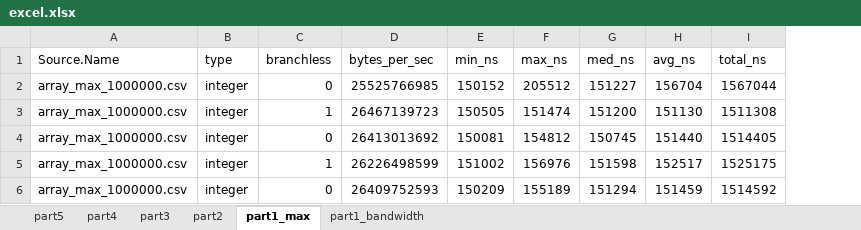
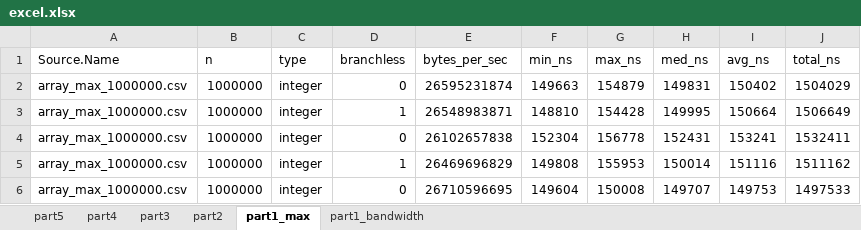
Before and after one commit to birsee/itcs-4145-cluster-compute, an Excel workbook: assignment-1/excel.xlsx, sheet part1_max, drawn as a sheet; only a part is shown; values as stored, in another font and other column widths than the file's, no borders; table styles not drawn; addresses are those after the commit; the diff covers the shown part only; the diff names each change by its address in the sheet, - before the commit and + after, or states it on an @@ line.

```diff
--- a/assignment-1/excel.xlsx (sheet part1_max)
+++ b/assignment-1/excel.xlsx (sheet part1_max)
+column B (n), rows 2-6: all 1000000
-E2 (bytes_per_sec): 25525766985
+E2 (bytes_per_sec): 26595231874
-F2 (min_ns): 150152
+F2 (min_ns): 149663
-G2 (max_ns): 205512
+G2 (max_ns): 154879
-H2 (med_ns): 151227
+H2 (med_ns): 149831
-I2 (avg_ns): 156704
+I2 (avg_ns): 150402
-J2 (total_ns): 1567044
+J2 (total_ns): 1504029
-E3 (bytes_per_sec): 26467139723
+E3 (bytes_per_sec): 26548983871
-F3 (min_ns): 150505
+F3 (min_ns): 148810
-G3 (max_ns): 151474
+G3 (max_ns): 154428
-H3 (med_ns): 151200
+H3 (med_ns): 149995
-I3 (avg_ns): 151130
+I3 (avg_ns): 150664
-J3 (total_ns): 1511308
+J3 (total_ns): 1506649
-E4 (bytes_per_sec): 26413013692
+E4 (bytes_per_sec): 26102657838
-F4 (min_ns): 150081
+F4 (min_ns): 152304
-G4 (max_ns): 154812
+G4 (max_ns): 156778
-H4 (med_ns): 150745
+H4 (med_ns): 152431
-I4 (avg_ns): 151440
+I4 (avg_ns): 153241
-J4 (total_ns): 1514405
+J4 (total_ns): 1532411
-E5 (bytes_per_sec): 26226498599
+E5 (bytes_per_sec): 26469696829
-F5 (min_ns): 151002
+F5 (min_ns): 149808
-G5 (max_ns): 156976
+G5 (max_ns): 155953
-H5 (med_ns): 151598
+H5 (med_ns): 150014
-I5 (avg_ns): 152517
+I5 (avg_ns): 151116
-J5 (total_ns): 1525175
+J5 (total_ns): 1511162
-E6 (bytes_per_sec): 26409752593
+E6 (bytes_per_sec): 26710596695
-F6 (min_ns): 150209
+F6 (min_ns): 149604
-G6 (max_ns): 155189
+G6 (max_ns): 150008
-H6 (med_ns): 151294
+H6 (med_ns): 149707
-I6 (avg_ns): 151459
+I6 (avg_ns): 149753
-J6 (total_ns): 1514592
+J6 (total_ns): 1497533
```
Also changed, not shown: 258 edited cells elsewhere in this sheet, sheet part1_bandwidth, sheet part4, sheet part5, sheet part3, sheet part2, 29 other files.
